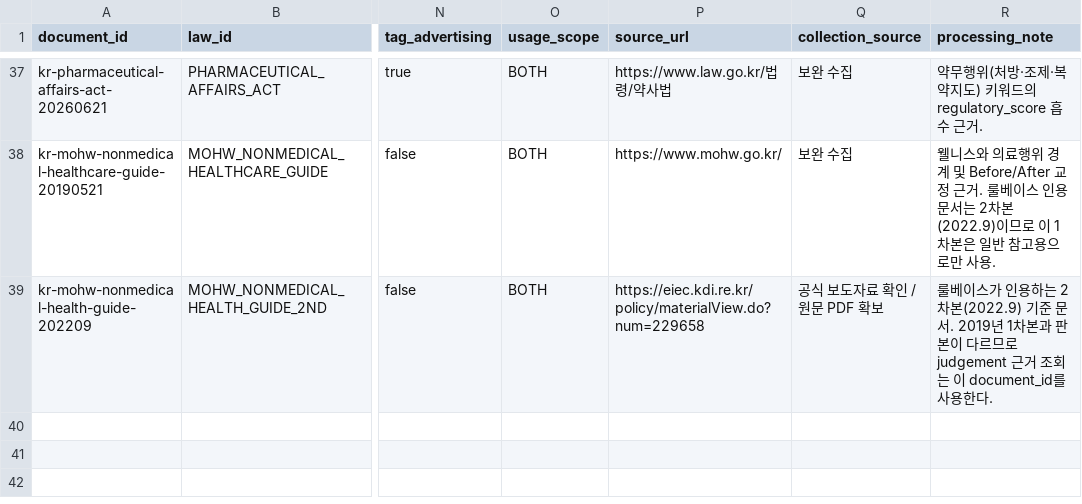
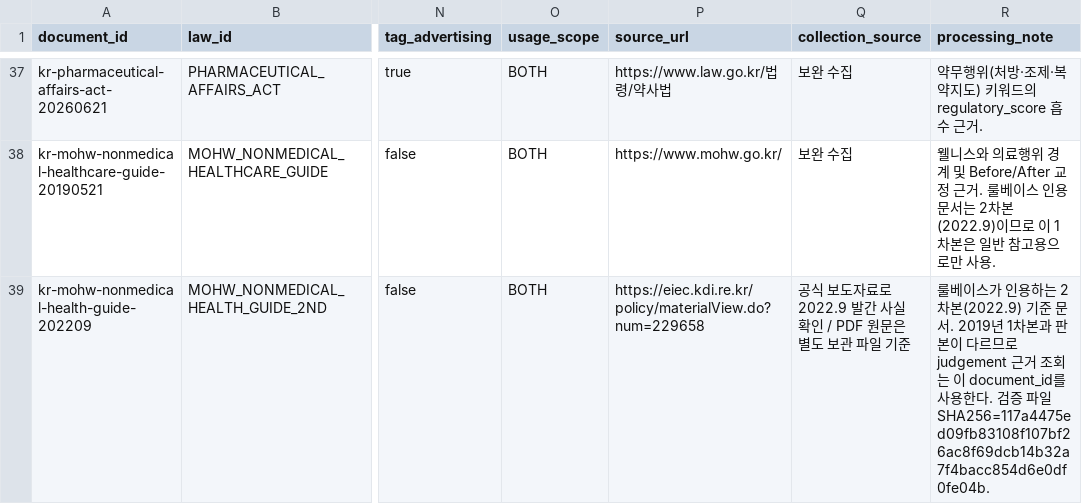
Before and after one commit to PREP-capstone/PREP-BE, a CSV file: data/rag/evidence_documents_draft.csv, drawn as a sheet; only a part is shown, gaps mark what is left out; the diff names each change by its address in the sheet, - before the commit and + after, or states it on an @@ line.

```diff
--- a/data/rag/evidence_documents_draft.csv
+++ b/data/rag/evidence_documents_draft.csv
-Q39 (collection_source): 공식 보도자료 확인 / 원문 PDF 확보
+Q39 (collection_source): 공식 보도자료로 2022.9 발간 사실 확인 / PDF 원문은 별도 보관 파일 기준
-R39 (processing_note): …용한다.
+R39 (processing_note): …용한다. 검증 파일 SHA256=117a4475ed09fb83108f107bf26ac8f69dcb14b32a7f4bacc854d6e0df0fe04b.
```
Also changed, not shown: 3 other files.
